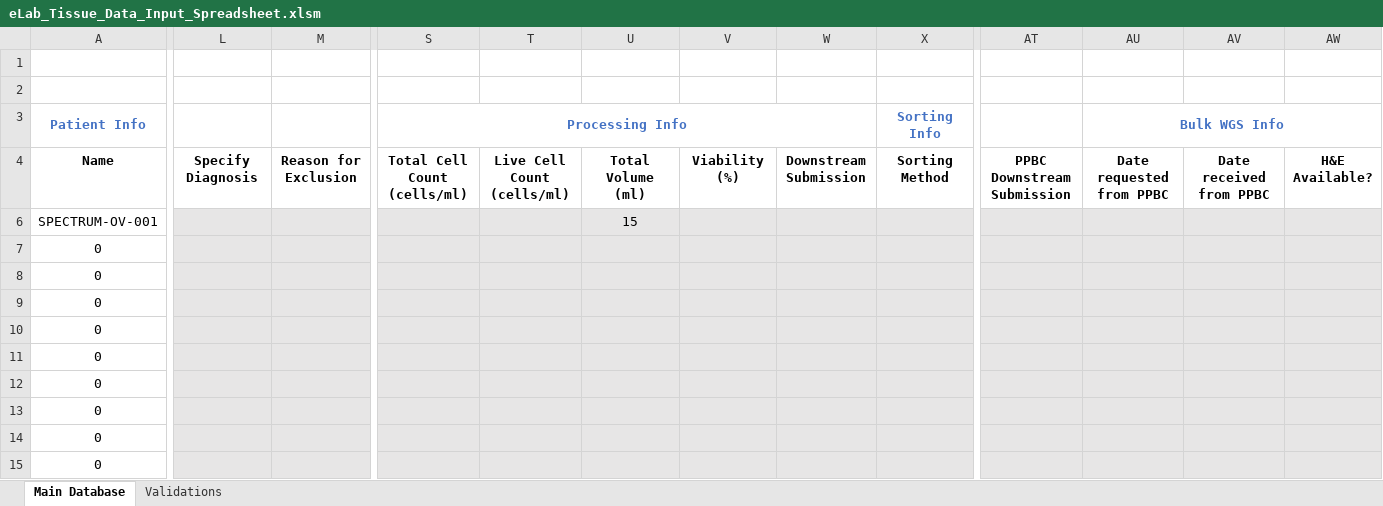
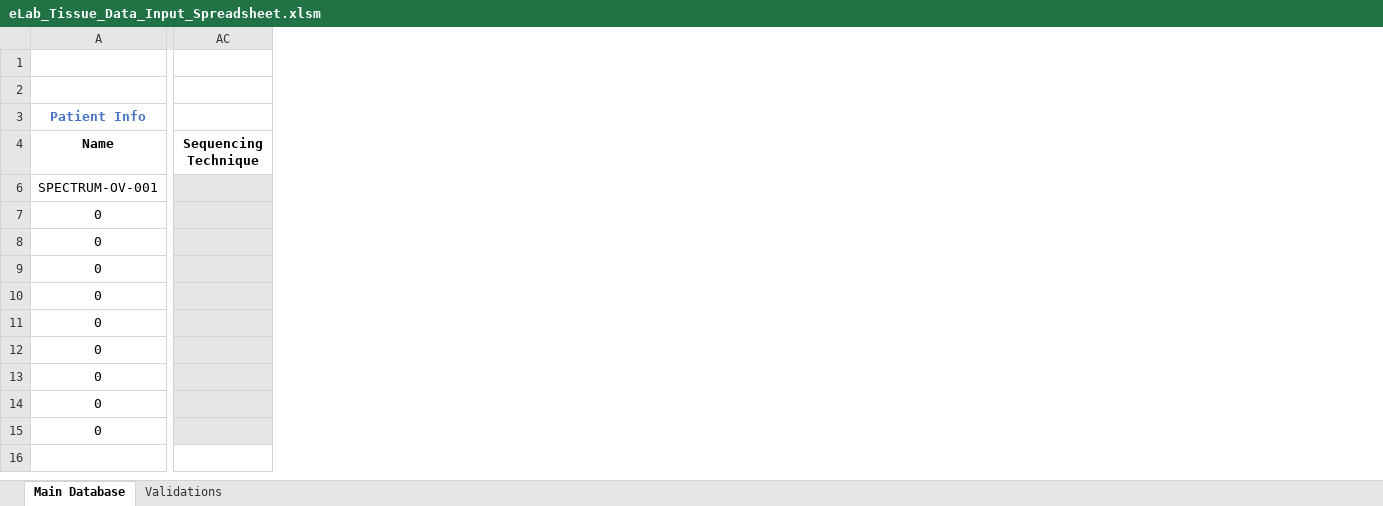
Before and after one commit to shahcompbio/spectrum_etl, an Excel workbook: spectrum_etl/elab_spreadsheet/eLab_Tissue_Data_Input_Spreadsheet.xlsm, sheet Main Database, drawn as a sheet; only a part is shown, gaps mark what is left out; values as stored, in another font and other column widths than the file's, no borders; charts and pictures not drawn; removed rows and columns are numbered as before the commit, all else as after; the diff covers the shown part only; the diff names each change by its address in the sheet, - before the commit and + after, or states it on an @@ line.

Commit message:
bug fix

```diff
--- a/spectrum_etl/elab_spreadsheet/eLab_Tissue_Data_Input_Spreadsheet.xlsm (sheet Main Database)
+++ b/spectrum_etl/elab_spreadsheet/eLab_Tissue_Data_Input_Spreadsheet.xlsm (sheet Main Database)
@@ column L hidden, row 4: Specify Diagnosis @@
@@ column M hidden, row 4: Reason for Exclusion @@
@@ column S (Processing Info) hidden, row 4: Total Cell Count (cells/ml) @@
@@ column T hidden, row 4: Live Cell Count (cells/ml) @@
@@ column U hidden, rows 4-6: Total Volume (ml) | 15 @@
@@ column V hidden, row 4: Viability (%) @@
@@ column W hidden, row 4: Downstream Submission @@
@@ column X (Sorting Info) hidden, row 4: Sorting Method @@
@@ column AC unhidden, row 4: Sequencing Technique @@
@@ column AT hidden, row 4: PPBC Downstream Submission @@
@@ column AU (Bulk WGS Info) hidden, row 4: Date requested from PPBC @@
@@ column AV hidden, row 4: Date received from PPBC @@
@@ column AW hidden, row 4: H&E Available? @@
```
Also changed, not shown: 1 edited cell and merged cells elsewhere in this sheet, hidden cells.
